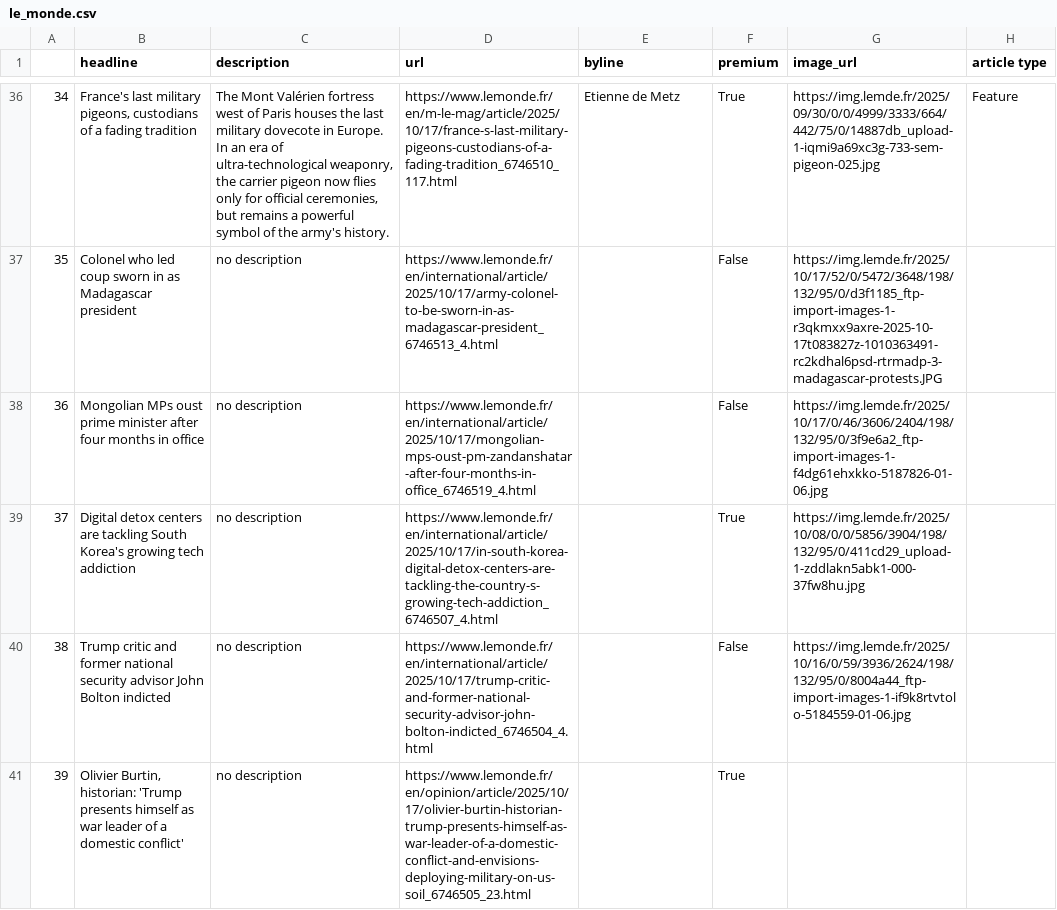
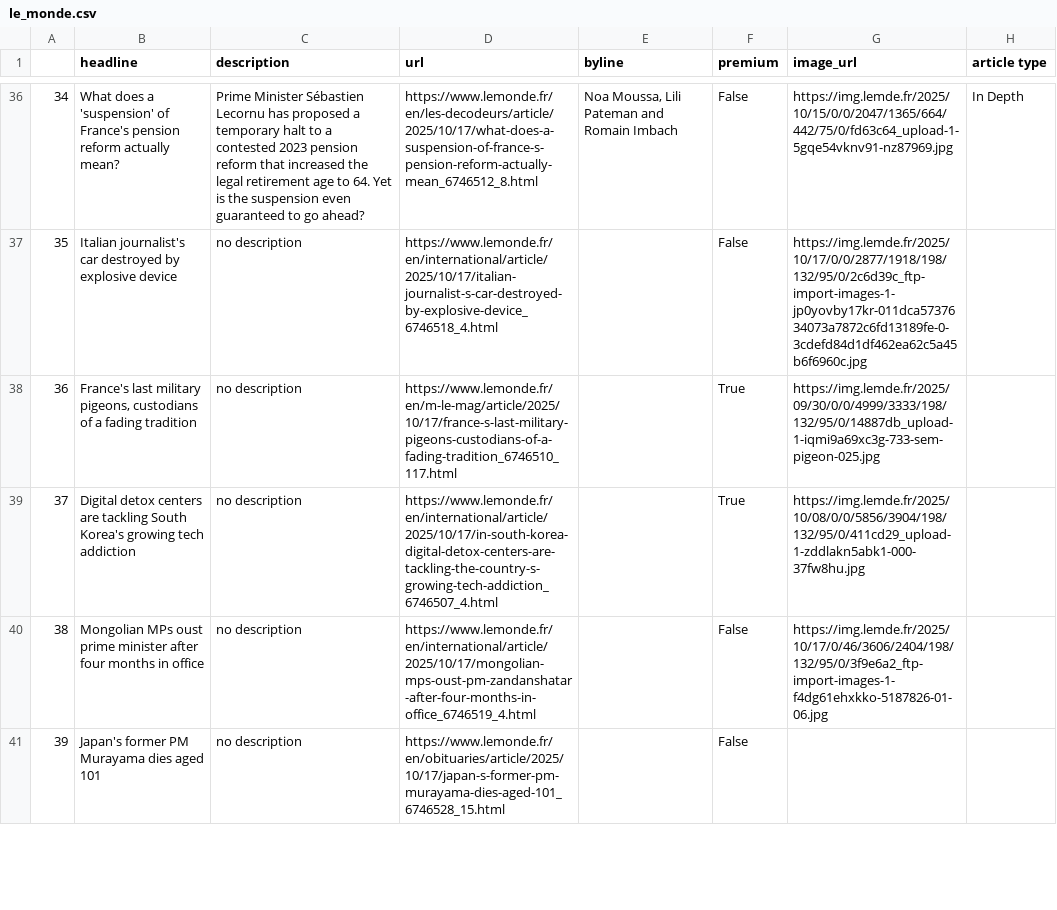
Before and after one commit to helenawittlich/scraping, a CSV file: le_monde.csv, drawn as a sheet; only a part is shown, gaps mark what is left out; the diff covers the shown part only.

```diff
--- a/le_monde.csv
+++ b/le_monde.csv
@@ -36,6 +36,6 @@
-34,"France's last military pigeons, custodians of a fading tradition","The Mont Valérien fortress west of Paris houses the last military dovecote in Europe. In an era of ultra-technological weaponry, the carrier pigeon now flies only for official ceremonies, but remains a powerful symbol of the army's history.",https://www.lemonde.fr/en/m-le-mag/article/2025/10/17/france-s-last-military-pigeons-custodians-of-a-fading-tradition_6746510_117.html,Etienne de Metz,True,https://img.lemde.fr/2025/09/30/0/0/4999/3333/664/442/75/0/14887db_upload-1-iqmi9a69xc3g-733-sem-pigeon-025.jpg,Feature
-35,Colonel who led coup sworn in as Madagascar president,no description,https://www.lemonde.fr/en/international/article/2025/10/17/army-colonel-to-be-sworn-in-as-madagascar-president_6746513_4.html,,False,https://img.lemde.fr/2025/10/17/52/0/5472/3648/198/132/95/0/d3f1185_ftp-import-images-1-r3qkmxx9axre-2025-10-17t083827z-1010363491-rc2kdhal6psd-rtrmadp-3-madagascar-protests.JPG,
-36,Mongolian MPs oust prime minister after four months in office,no description,https://www.lemonde.fr/en/international/article/2025/10/17/mongolian-mps-oust-pm-zandanshatar-after-four-months-in-office_6746519_4.html,,False,https://img.lemde.fr/2025/10/17/0/46/3606/2404/198/132/95/0/3f9e6a2_ftp-import-images-1-f4dg61ehxkko-5187826-01-06.jpg,
+34,What does a 'suspension' of France's pension reform actually mean?,Prime Minister Sébastien Lecornu has proposed a temporary halt to a contested 2023 pension reform that increased the legal retirement age to 64. Yet is the suspension even guaranteed to go ahead?,https://www.lemonde.fr/en/les-decodeurs/article/2025/10/17/what-does-a-suspension-of-france-s-pension-reform-actually-mean_6746512_8.html,"Noa Moussa,  Lili Pateman and  Romain Imbach",False,https://img.lemde.fr/2025/10/15/0/0/2047/1365/664/442/75/0/fd63c64_upload-1-5gqe54vknv91-nz87969.jpg,In Depth
+35,Italian journalist's car destroyed by explosive device,no description,https://www.lemonde.fr/en/international/article/2025/10/17/italian-journalist-s-car-destroyed-by-explosive-device_6746518_4.html,,False,https://img.lemde.fr/2025/10/17/0/0/2877/1918/198/132/95/0/2c6d39c_ftp-import-images-1-jp0yovby17kr-011dca5737634073a7872c6fd13189fe-0-3cdefd84d1df462ea62c5a45b6f6960c.jpg,
+36,"France's last military pigeons, custodians of a fading tradition",no description,https://www.lemonde.fr/en/m-le-mag/article/2025/10/17/france-s-last-military-pigeons-custodians-of-a-fading-tradition_6746510_117.html,,True,https://img.lemde.fr/2025/09/30/0/0/4999/3333/198/132/95/0/14887db_upload-1-iqmi9a69xc3g-733-sem-pigeon-025.jpg,
 37,Digital detox centers are tackling South Korea's growing tech addiction,no description,https://www.lemonde.fr/en/international/article/2025/10/17/in-south-korea-digital-detox-centers-are-tackling-the-country-s-growing-tech-addiction_6746507_4.html,,True,https://img.lemde.fr/2025/10/08/0/0/5856/3904/198/132/95/0/411cd29_upload-1-zddlakn5abk1-000-37fw8hu.jpg,
-38,Trump critic and former national security advisor John Bolton indicted,no description,https://www.lemonde.fr/en/international/article/2025/10/17/trump-critic-and-former-national-security-advisor-john-bolton-indicted_6746504_4.html,,False,https://img.lemde.fr/2025/10/16/0/59/3936/2624/198/132/95/0/8004a44_ftp-import-images-1-if9k8rtvtolo-5184559-01-06.jpg,
-39,"Olivier Burtin, historian: 'Trump presents himself as war leader of a domestic conflict'",no description,https://www.lemonde.fr/en/opinion/article/2025/10/17/olivier-burtin-historian-trump-presents-himself-as-war-leader-of-a-domestic-conflict-and-envisions-deploying-military-on-us-soil_6746505_23.html,,True,,
+38,Mongolian MPs oust prime minister after four months in office,no description,https://www.lemonde.fr/en/international/article/2025/10/17/mongolian-mps-oust-pm-zandanshatar-after-four-months-in-office_6746519_4.html,,False,https://img.lemde.fr/2025/10/17/0/46/3606/2404/198/132/95/0/3f9e6a2_ftp-import-images-1-f4dg61ehxkko-5187826-01-06.jpg,
+39,Japan's former PM Murayama dies aged 101,no description,https://www.lemonde.fr/en/obituaries/article/2025/10/17/japan-s-former-pm-murayama-dies-aged-101_6746528_15.html,,False,,
```
Also changed, not shown: 66 edited cells elsewhere in this file.
